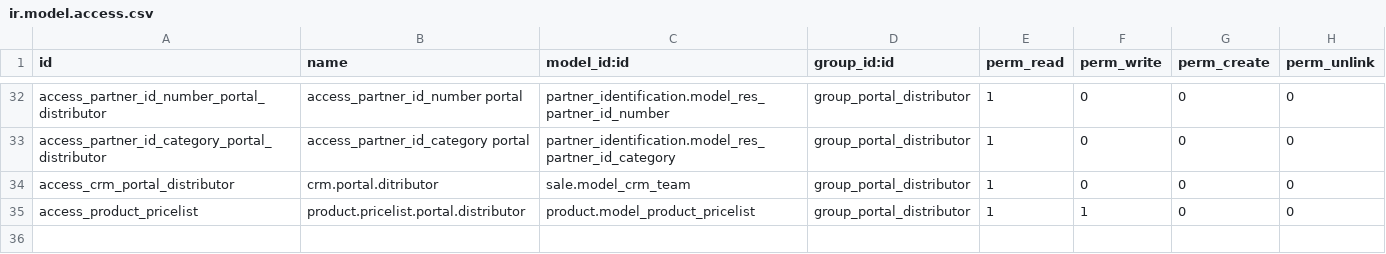
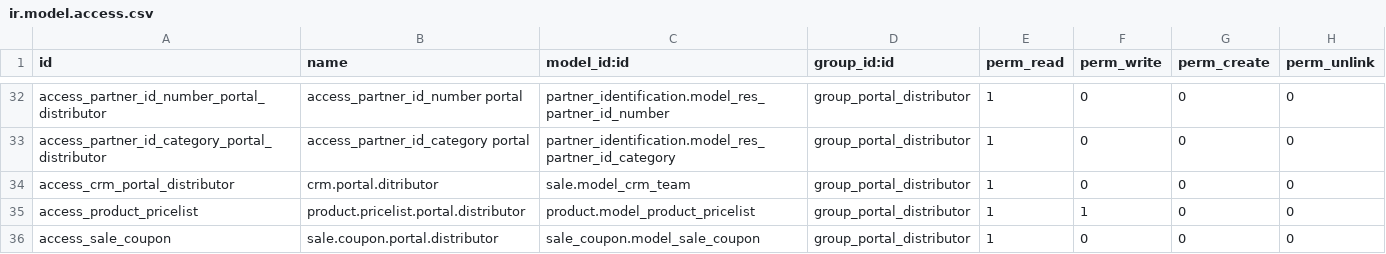
Before and after one commit to ingadhoc/sale, a CSV file: portal_sale_distributor/security/ir.model.access.csv, drawn as a sheet; only a part is shown, gaps mark what is left out; the diff names each change by its address in the sheet, - before the commit and + after, or states it on an @@ line.

Commit message:
[ADD] portal_sale_distributor: Add ACL to sale.coupon to able to delete sale lines

```diff
--- a/portal_sale_distributor/security/ir.model.access.csv
+++ b/portal_sale_distributor/security/ir.model.access.csv
+row 36: access_sale_coupon | sale.coupon.portal.distributor | sale_coupon.model_sale_coupon | group_portal_distributor | 1 | 0 | 0 | 0
```
Also changed, not shown: 1 other file.
